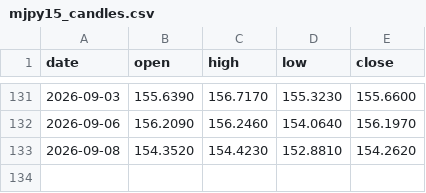
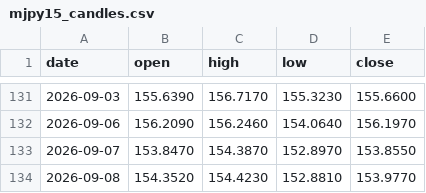
Before and after one commit to christianprimero926/btc-bot-panel, a CSV file: mjpy15_candles.csv, drawn as a sheet; only a part is shown, gaps mark what is left out.

Commit message:
data: actualiza panel [skip ci]

```diff
--- a/mjpy15_candles.csv
+++ b/mjpy15_candles.csv
@@ -132,2 +132,3 @@ date,open,high,low,close
 2026-09-06,156.2090,156.2460,154.0640,156.1970
-2026-09-08,154.3520,154.4230,152.8810,154.2620
+2026-09-07,153.8470,154.3870,152.8970,153.8550
+2026-09-08,154.3520,154.4230,152.8810,153.9770
```
Also changed, not shown: equity_history.csv, eth_equity_history.csv, 25 other files.
